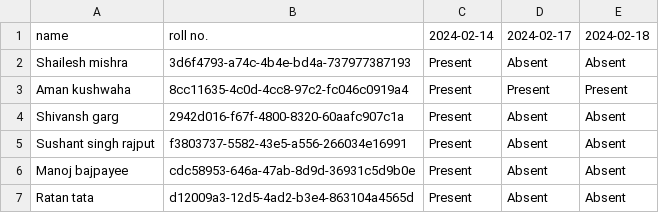
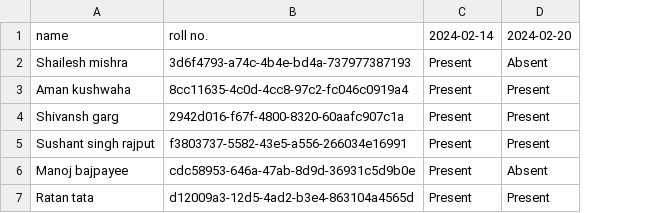
Before and after one commit to Amank-root/attendance_sys_using_opencv, a CSV file: attendance.csv, drawn as a sheet; the diff names each change by its address in the sheet, - before the commit and + after, or states it on an @@ line.

Commit message:
Update attendance.csv and main.py

```diff
--- a/attendance.csv
+++ b/attendance.csv
-column E (2024-02-18), rows 2-7: Absent | Present | Absent | Absent | Absent | Absent
-D1: 2024-02-17
+D1: 2024-02-20
-D4:D5 (2024-02-20): Absent
+D4:D5 (2024-02-20): Present
-D7 (2024-02-20): Absent
+D7 (2024-02-20): Present
```
Also changed, not shown: 4 other files.
